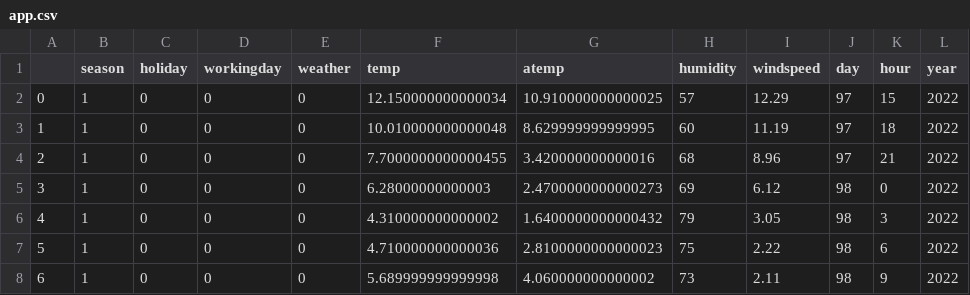
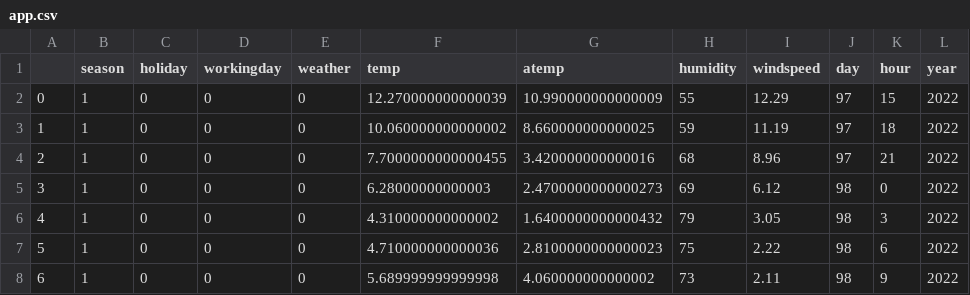
Before and after one commit to yayahamour/project_bike, a CSV file: app.csv, drawn as a sheet; only a part is shown.

```diff
--- a/app.csv
+++ b/app.csv
@@ -1,4 +1,4 @@
 ,season,holiday,workingday,weather,temp,atemp,humidity,windspeed,day,hour,year
-0,1,0,0,0,12.150000000000034,10.910000000000025,57,12.29,97,15,2022
-1,1,0,0,0,10.010000000000048,8.629999999999995,60,11.19,97,18,2022
+0,1,0,0,0,12.270000000000039,10.990000000000009,55,12.29,97,15,2022
+1,1,0,0,0,10.060000000000002,8.660000000000025,59,11.19,97,18,2022
 2,1,0,0,0,7.7000000000000455,3.420000000000016,68,8.96,97,21,2022
```
Also changed, not shown: 2 other files.
